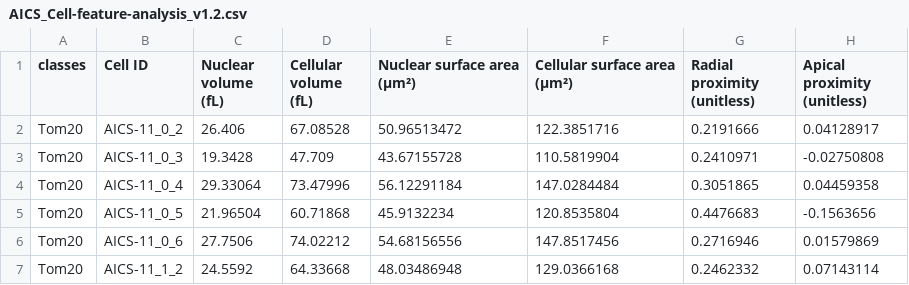
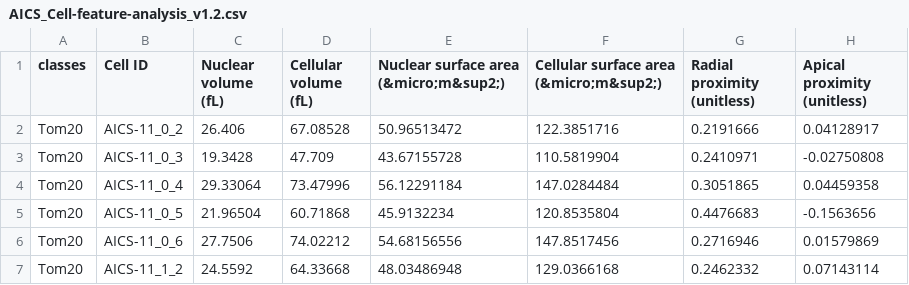
Before and after one commit to allen-cell-animated/ace-interactive-plot, a CSV file: AICS_Cell-feature-analysis_v1.2.csv, drawn as a sheet; only a part is shown.

Commit message:
html instead of unicode for micrometer symbol

```diff
--- a/AICS_Cell-feature-analysis_v1.2.csv
+++ b/AICS_Cell-feature-analysis_v1.2.csv
@@ -1,2 +1,2 @@
-classes,Cell ID,Nuclear volume (fL),Cellular volume (fL),Nuclear surface area (µm²),Cellular surface area (µm²),Radial proximity (unitless),Apical proximity (unitless)
+classes,Cell ID,Nuclear volume (fL),Cellular volume (fL),Nuclear surface area (&micro;m&sup2;),Cellular surface area (&micro;m&sup2;),Radial proximity (unitless),Apical proximity (unitless)
 Tom20,AICS-11_0_2,26.406,67.08528,50.96513472,122.3851716,0.2191666,0.04128917
```
Also changed, not shown: 3 other files.
